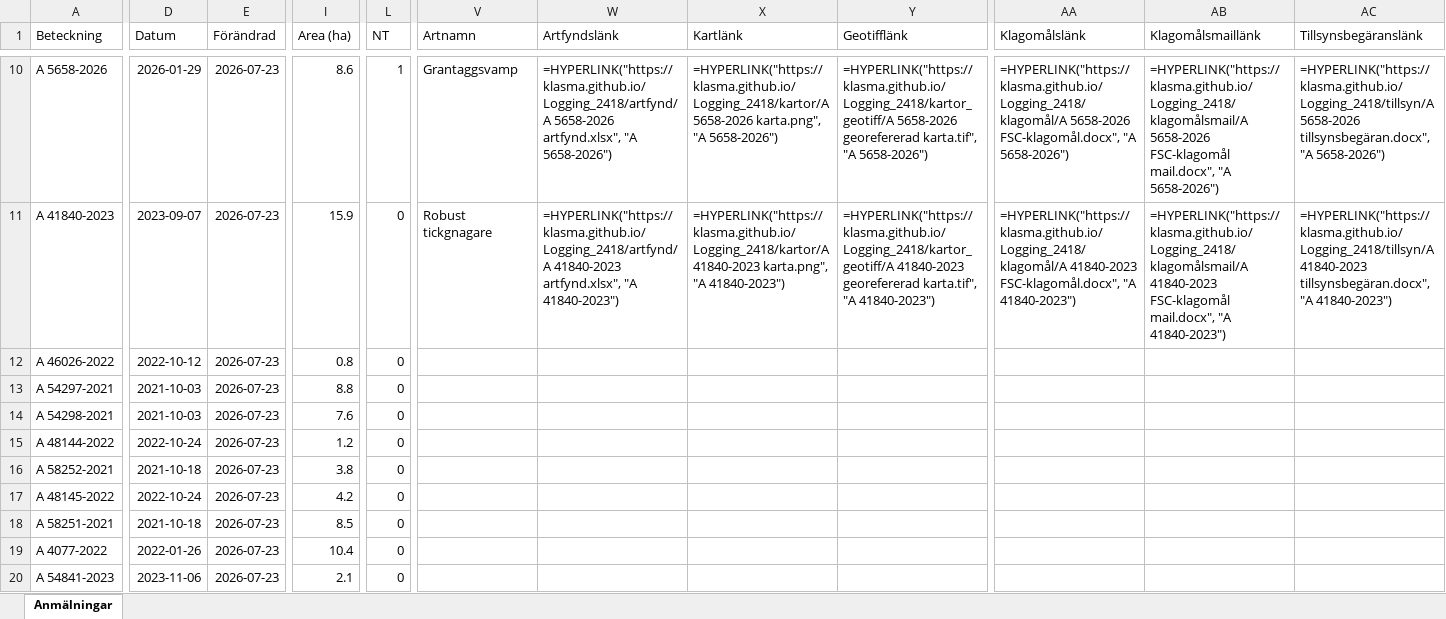
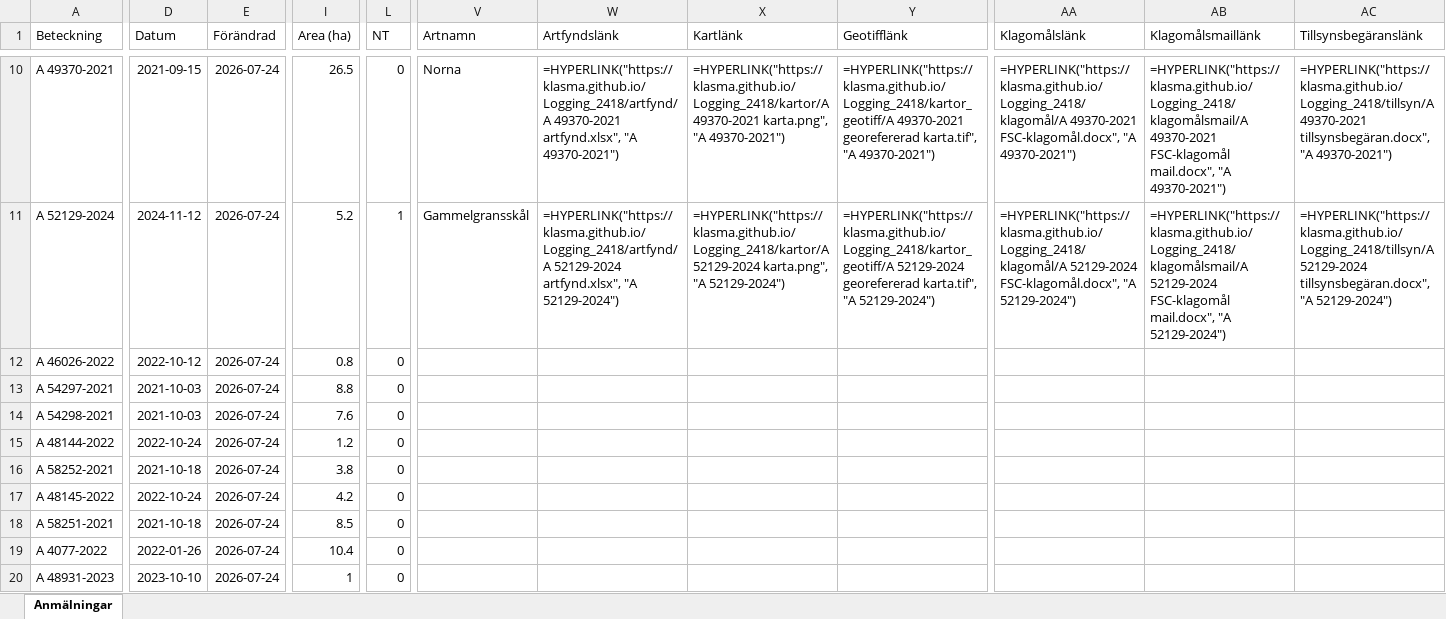
Before and after one commit to klasma/Logging_2418, an Excel workbook: Översikt MALÅ.xlsx, sheet Anmälningar, drawn as a sheet; only a part is shown, gaps mark what is left out; values as stored, in another font and other column widths than the file's, no borders; formulas without a stored value are shown as written; the diff covers the shown part only; the diff names each change by its address in the sheet, - before the commit and + after, or states it on an @@ line.

```diff
--- a/Översikt MALÅ.xlsx (sheet Anmälningar)
+++ b/Översikt MALÅ.xlsx (sheet Anmälningar)
-A10 (Beteckning): A 5658-2026
+A10 (Beteckning): A 49370-2021
-D10 (Datum): 2026-01-29
+D10 (Datum): 2021-09-15
-E10:E20 (Förändrad): 2026-07-23
+E10:E20 (Förändrad): 2026-07-24
-I10 (Area (ha)): 8.6
+I10 (Area (ha)): 26.5
-L10 (NT): 1
+L10 (NT): 0
-V10 (Artnamn): Grantaggsvamp
+V10 (Artnamn): Norna
-W10 (Artfyndslänk): =HYPERLINK("https://klasma.github.io/Logging_2418/artfynd/A 5658-2026 artfynd.xlsx", "A 5658-2026")
+W10 (Artfyndslänk): =HYPERLINK("https://klasma.github.io/Logging_2418/artfynd/A 49370-2021 artfynd.xlsx", "A 49370-2021")
-X10 (Kartlänk): =HYPERLINK("https://klasma.github.io/Logging_2418/kartor/A 5658-2026 karta.png", "A 5658-2026")
+X10 (Kartlänk): =HYPERLINK("https://klasma.github.io/Logging_2418/kartor/A 49370-2021 karta.png", "A 49370-2021")
-Y10 (Geotifflänk): =HYPERLINK("https://klasma.github.io/Logging_2418/kartor_geotiff/A 5658-2026 georefererad karta.tif", "A 5658-2026")
+Y10 (Geotifflänk): =HYPERLINK("https://klasma.github.io/Logging_2418/kartor_geotiff/A 49370-2021 georefererad karta.tif", "A 49370-2021")
-AA10 (Klagomålslänk): =HYPERLINK("https://klasma.github.io/Logging_2418/klagomål/A 5658-2026 FSC-klagomål.docx", "A 5658-2026")
+AA10 (Klagomålslänk): =HYPERLINK("https://klasma.github.io/Logging_2418/klagomål/A 49370-2021 FSC-klagomål.docx", "A 49370-2021")
-AB10 (Klagomålsmaillänk): =HYPERLINK("https://klasma.github.io/Logging_2418/klagomålsmail/A 5658-2026 FSC-klagomål mail.docx", "A 5658-2026")
+AB10 (Klagomålsmaillänk): =HYPERLINK("https://klasma.github.io/Logging_2418/klagomålsmail/A 49370-2021 FSC-klagomål mail.docx", "A 49370-2021")
-AC10 (Tillsynsbegäranslänk): =HYPERLINK("https://klasma.github.io/Logging_2418/tillsyn/A 5658-2026 tillsynsbegäran.docx", "A 5658-2026")
+AC10 (Tillsynsbegäranslänk): =HYPERLINK("https://klasma.github.io/Logging_2418/tillsyn/A 49370-2021 tillsynsbegäran.docx", "A 49370-2021")
-A11 (Beteckning): A 41840-2023
+A11 (Beteckning): A 52129-2024
-D11 (Datum): 2023-09-07
+D11 (Datum): 2024-11-12
-I11 (Area (ha)): 15.9
+I11 (Area (ha)): 5.2
-L11 (NT): 0
+L11 (NT): 1
-V11 (Artnamn): Robust tickgnagare
+V11 (Artnamn): Gammelgransskål
-W11 (Artfyndslänk): =HYPERLINK("https://klasma.github.io/Logging_2418/artfynd/A 41840-2023 artfynd.xlsx", "A 41840-2023")
+W11 (Artfyndslänk): =HYPERLINK("https://klasma.github.io/Logging_2418/artfynd/A 52129-2024 artfynd.xlsx", "A 52129-2024")
-X11 (Kartlänk): =HYPERLINK("https://klasma.github.io/Logging_2418/kartor/A 41840-2023 karta.png", "A 41840-2023")
+X11 (Kartlänk): =HYPERLINK("https://klasma.github.io/Logging_2418/kartor/A 52129-2024 karta.png", "A 52129-2024")
-Y11 (Geotifflänk): =HYPERLINK("https://klasma.github.io/Logging_2418/kartor_geotiff/A 41840-2023 georefererad karta.tif", "A 41840-2023")
+Y11 (Geotifflänk): =HYPERLINK("https://klasma.github.io/Logging_2418/kartor_geotiff/A 52129-2024 georefererad karta.tif", "A 52129-2024")
-AA11 (Klagomålslänk): =HYPERLINK("https://klasma.github.io/Logging_2418/klagomål/A 41840-2023 FSC-klagomål.docx", "A 41840-2023")
+AA11 (Klagomålslänk): =HYPERLINK("https://klasma.github.io/Logging_2418/klagomål/A 52129-2024 FSC-klagomål.docx", "A 52129-2024")
-AB11 (Klagomålsmaillänk): =HYPERLINK("https://klasma.github.io/Logging_2418/klagomålsmail/A 41840-2023 FSC-klagomål mail.docx", "A 41840-2023")
+AB11 (Klagomålsmaillänk): =HYPERLINK("https://klasma.github.io/Logging_2418/klagomålsmail/A 52129-2024 FSC-klagomål mail.docx", "A 52129-2024")
-AC11 (Tillsynsbegäranslänk): =HYPERLINK("https://klasma.github.io/Logging_2418/tillsyn/A 41840-2023 tillsynsbegäran.docx", "A 41840-2023")
+AC11 (Tillsynsbegäranslänk): =HYPERLINK("https://klasma.github.io/Logging_2418/tillsyn/A 52129-2024 tillsynsbegäran.docx", "A 52129-2024")
-A20 (Beteckning): A 54841-2023
+A20 (Beteckning): A 48931-2023
-D20 (Datum): 2023-11-06
+D20 (Datum): 2023-10-10
-I20 (Area (ha)): 2.1
+I20 (Area (ha)): 1
```
Also changed, not shown: 1494 edited cells elsewhere in this sheet, artfynd/A 41330-2024 artfynd.xlsx, artfynd/A 48895-2025 artfynd.xlsx, 53 other files.
